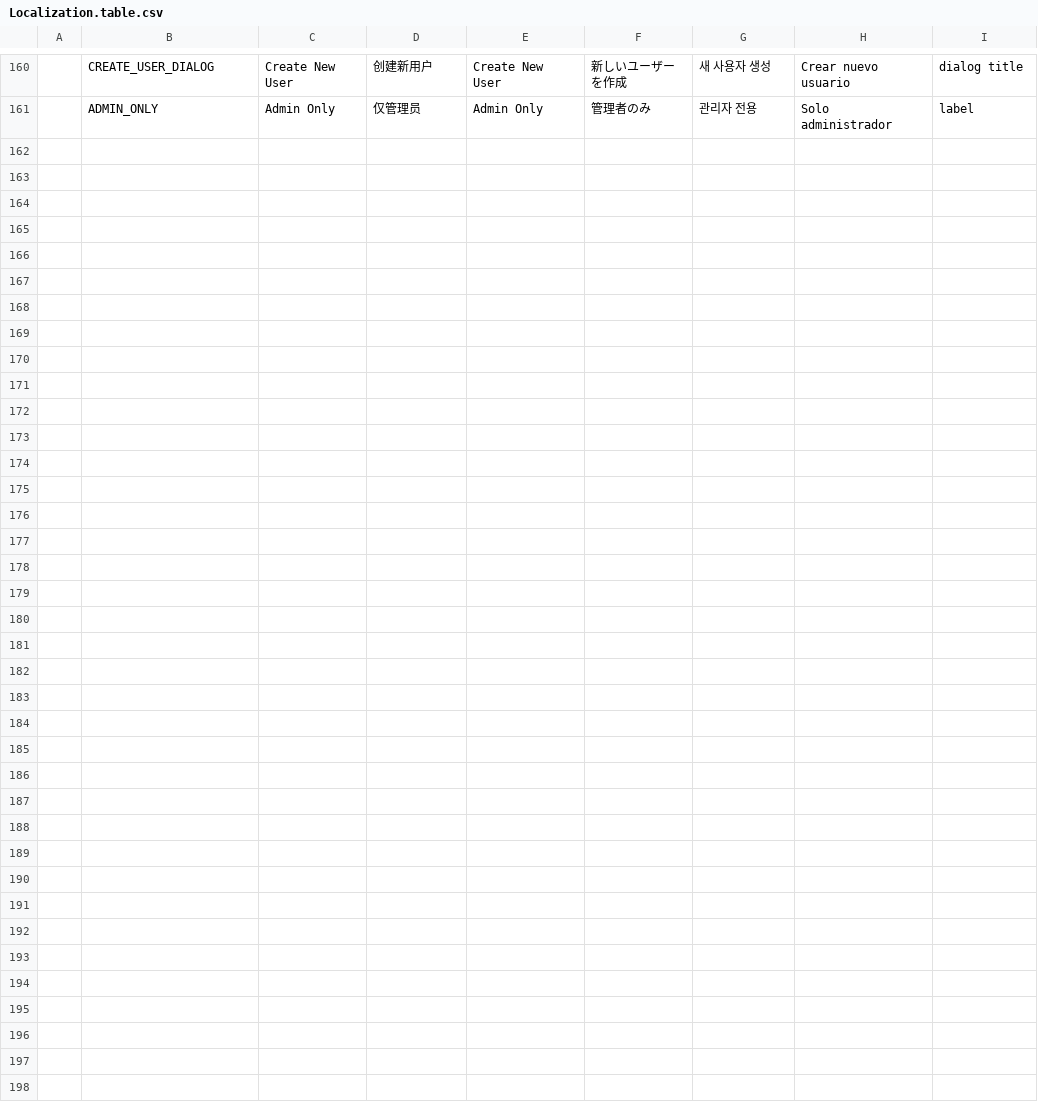
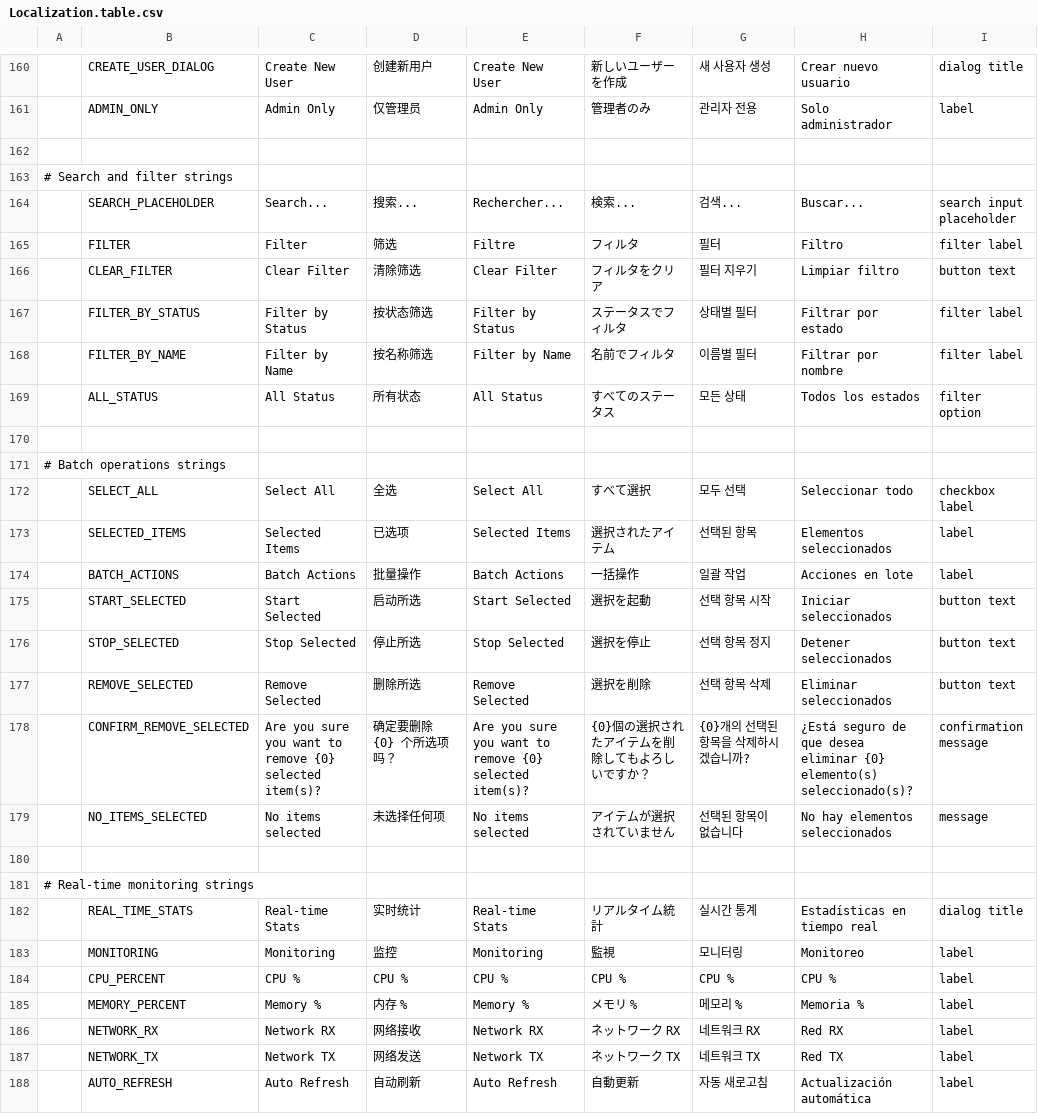
Before and after one commit to fengb3/Docker.Dotnet.UI, a CSV file: Docker.Dotnet.UI/ImmutableTables/Localization.table.csv, drawn as a sheet; only a part is shown, gaps mark what is left out.

```diff
--- a/Docker.Dotnet.UI/ImmutableTables/Localization.table.csv
+++ b/Docker.Dotnet.UI/ImmutableTables/Localization.table.csv
@@ -161 +161,28 @@
 " ",ADMIN_ONLY,Admin Only,仅管理员,Admin Only,管理者のみ,관리자 전용,Solo administrador,label
+
+# Search and filter strings,,,,,,,,
+" ",SEARCH_PLACEHOLDER,Search...,搜索...,Rechercher...,検索...,검색...,Buscar...,search input placeholder
+" ",FILTER,Filter,筛选,Filtre,フィルタ,필터,Filtro,filter label
+" ",CLEAR_FILTER,Clear Filter,清除筛选,Clear Filter,フィルタをクリア,필터 지우기,Limpiar filtro,button text
+" ",FILTER_BY_STATUS,Filter by Status,按状态筛选,Filter by Status,ステータスでフィルタ,상태별 필터,Filtrar por estado,filter label
+" ",FILTER_BY_NAME,Filter by Name,按名称筛选,Filter by Name,名前でフィルタ,이름별 필터,Filtrar por nombre,filter label
+" ",ALL_STATUS,All Status,所有状态,All Status,すべてのステータス,모든 상태,Todos los estados,filter option
+
+# Batch operations strings,,,,,,,,
+" ",SELECT_ALL,Select All,全选,Select All,すべて選択,모두 선택,Seleccionar todo,checkbox label
+" ",SELECTED_ITEMS,Selected Items,已选项,Selected Items,選択されたアイテム,선택된 항목,Elementos seleccionados,label
+" ",BATCH_ACTIONS,Batch Actions,批量操作,Batch Actions,一括操作,일괄 작업,Acciones en lote,label
+" ",START_SELECTED,Start Selected,启动所选,Start Selected,選択を起動,선택 항목 시작,Iniciar seleccionados,button text
+" ",STOP_SELECTED,Stop Selected,停止所选,Stop Selected,選択を停止,선택 항목 정지,Detener seleccionados,button text
+" ",REMOVE_SELECTED,Remove Selected,删除所选,Remove Selected,選択を削除,선택 항목 삭제,Eliminar seleccionados,button text
+" ",CONFIRM_REMOVE_SELECTED,"Are you sure you want to remove {0} selected item(s)?",确定要删除 {0} 个所选项吗？,"Are you sure you want to remove {0} selected item(s)?",{0}個の選択されたアイテムを削除してもよろしいですか？,{0}개의 선택된 항목을 삭제하시겠습니까?,"¿Está seguro de que desea eliminar {0} elemento(s) seleccionado(s)?",confirmation message
+" ",NO_ITEMS_SELECTED,No items selected,未选择任何项,No items selected,アイテムが選択されていません,선택된 항목이 없습니다,No hay elementos seleccionados,message
+
+# Real-time monitoring strings,,,,,,,,
+" ",REAL_TIME_STATS,Real-time Stats,实时统计,Real-time Stats,リアルタイム統計,실시간 통계,Estadísticas en tiempo real,dialog title
+" ",MONITORING,Monitoring,监控,Monitoring,監視,모니터링,Monitoreo,label
+" ",CPU_PERCENT,CPU %,CPU %,CPU %,CPU %,CPU %,CPU %,label
+" ",MEMORY_PERCENT,Memory %,内存 %,Memory %,メモリ %,메모리 %,Memoria %,label
+" ",NETWORK_RX,Network RX,网络接收,Network RX,ネットワーク RX,네트워크 RX,Red RX,label
+" ",NETWORK_TX,Network TX,网络发送,Network TX,ネットワーク TX,네트워크 TX,Red TX,label
+" ",AUTO_REFRESH,Auto Refresh,自动刷新,Auto Refresh,自動更新,자동 새로고침,Actualización automática,label
```
Also changed, not shown: 1 other file.
